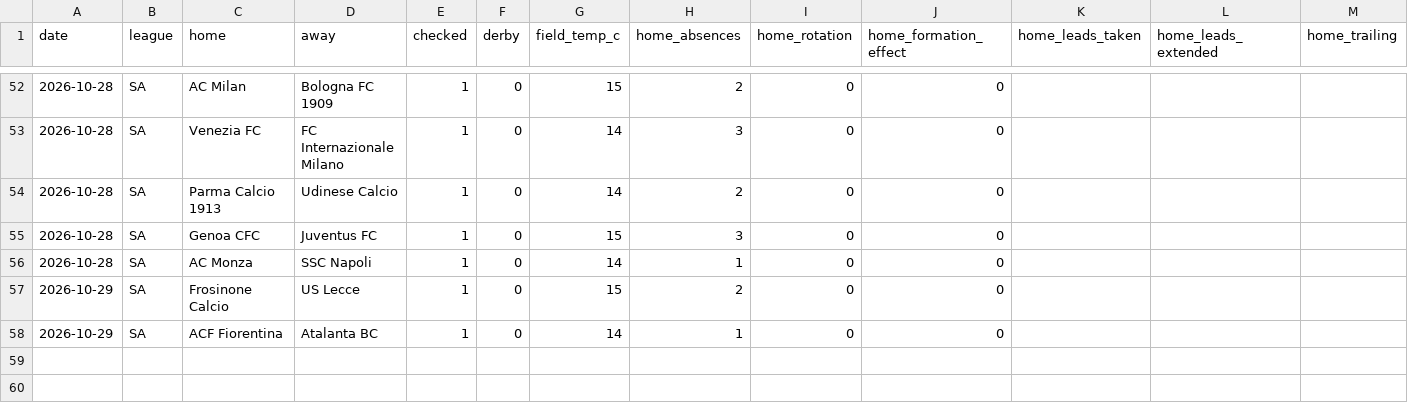
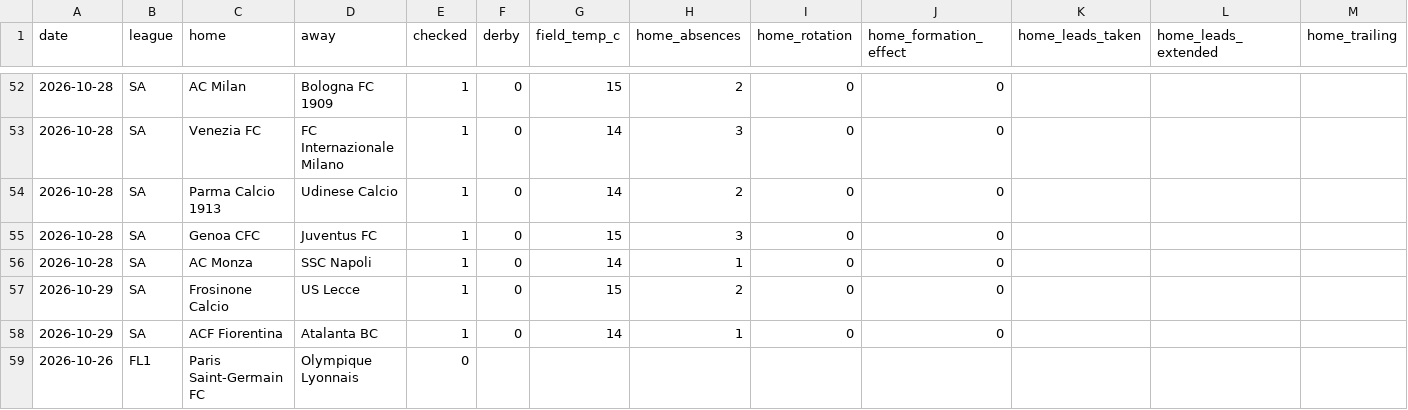
Before and after one commit to AgainBuilds/BARBADOX-MODEL, a CSV file: context.csv, drawn as a sheet; only a part is shown, gaps mark what is left out; rows hold the shown columns only; the diff names each change by its address in the sheet, - before the commit and + after, or states it on an @@ line.

Commit message:
Barbadox: append new fixtures for the five-minute review window [skip render]

```diff
--- a/context.csv
+++ b/context.csv
+row 59: 2026-10-26 | FL1 | Paris Saint-Germain FC | Olympique Lyonnais | 0
```
